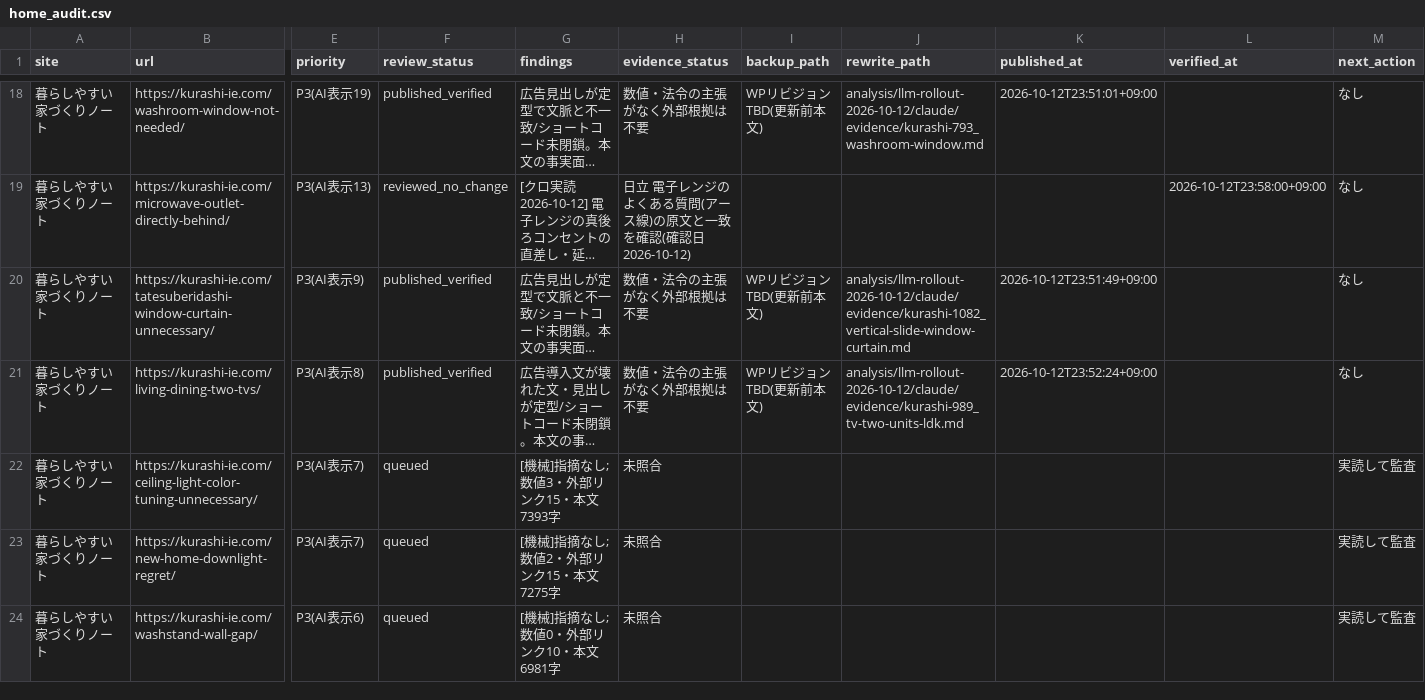
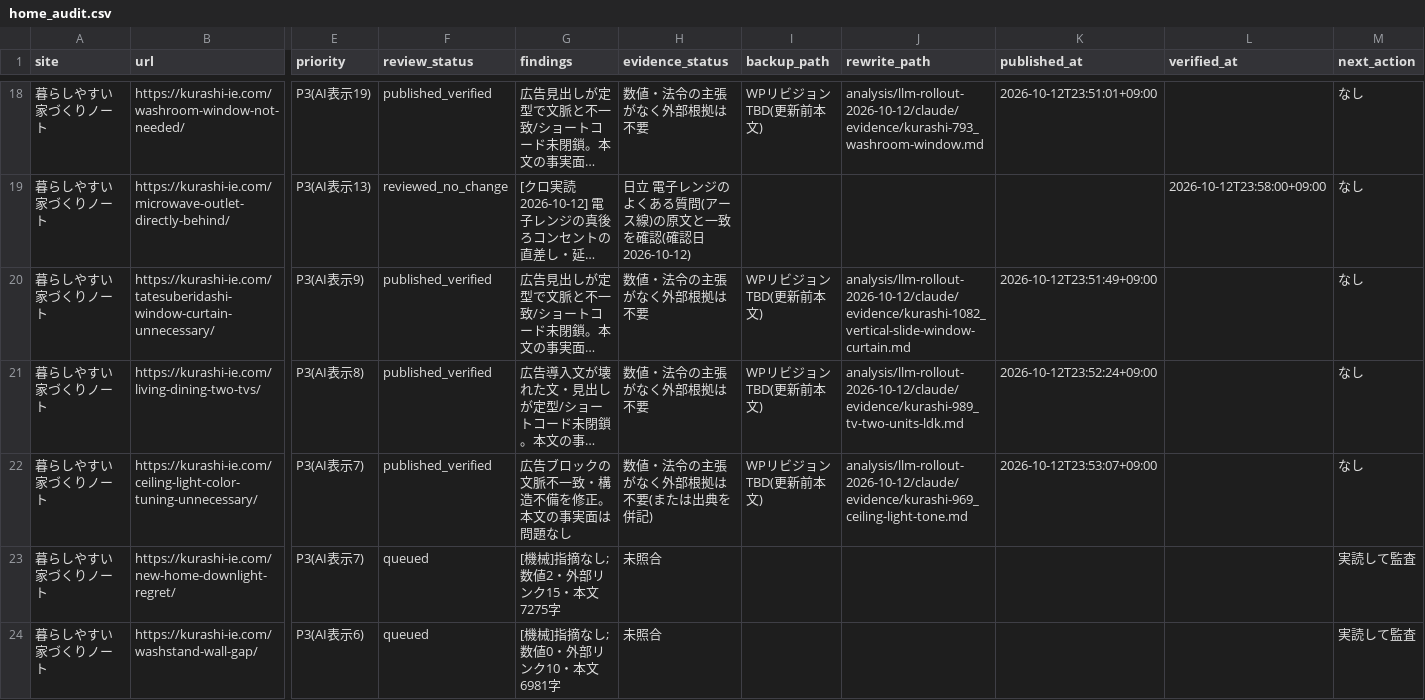
Before and after one commit to ebimayo5/unified-article-app, a CSV file: analysis/llm-rollout-2026-10-12/claude/home_audit.csv, drawn as a sheet; only a part is shown, gaps mark what is left out; long unchanged cells end in …; the diff names each change by its address in the sheet, - before the commit and + after, or states it on an @@ line.

```diff
--- a/analysis/llm-rollout-2026-10-12/claude/home_audit.csv
+++ b/analysis/llm-rollout-2026-10-12/claude/home_audit.csv
-F22 (review_status): queued
+F22 (review_status): published_verified
-G22 (findings): [機械]指摘なし;数値3・外部リンク15・本文7393字
+G22 (findings): 広告ブロックの文脈不一致・構造不備を修正。本文の事実面は問題なし
-H22 (evidence_status): 未照合
+H22 (evidence_status): 数値・法令の主張がなく外部根拠は不要(または出典を併記)
-I22 (backup_path): (empty)
+I22 (backup_path): WPリビジョンTBD(更新前本文)
-J22 (rewrite_path): (empty)
+J22 (rewrite_path): analysis/llm-rollout-2026-10-12/claude/evidence/kurashi-969_ceiling-light-tone.md
-K22 (published_at): (empty)
+K22 (published_at): 2026-10-12T23:53:07+09:00
-M22 (next_action): 実読して監査
+M22 (next_action): なし
```
Also changed, not shown: 1 other file.
